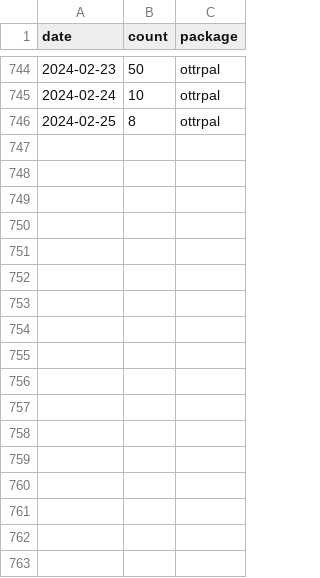
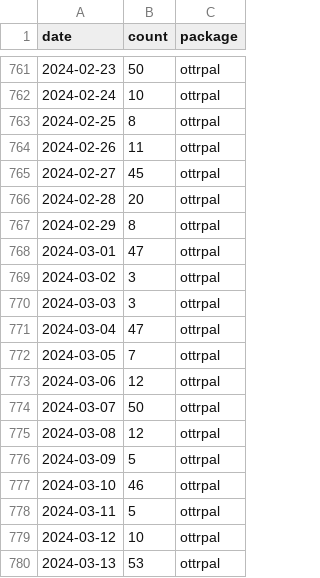
Before and after one commit to fhdsl/metricminer-dashboard, a TSV file: docs/metricminer_data/cran/cran.tsv, drawn as a sheet; only a part is shown, gaps mark what is left out; the diff covers the shown part only; the diff names each change by its address in the sheet, - before the commit and + after, or states it on an @@ line.

```diff
--- a/docs/metricminer_data/cran/cran.tsv
+++ b/docs/metricminer_data/cran/cran.tsv
+row 764: 2024-02-26 | 11 | ottrpal
+row 765: 2024-02-27 | 45 | ottrpal
+row 766: 2024-02-28 | 20 | ottrpal
+row 767: 2024-02-29 | 8 | ottrpal
+row 768: 2024-03-01 | 47 | ottrpal
+row 769: 2024-03-02 | 3 | ottrpal
+row 770: 2024-03-03 | 3 | ottrpal
+row 771: 2024-03-04 | 47 | ottrpal
+row 772: 2024-03-05 | 7 | ottrpal
+row 773: 2024-03-06 | 12 | ottrpal
+row 774: 2024-03-07 | 50 | ottrpal
+row 775: 2024-03-08 | 12 | ottrpal
+row 776: 2024-03-09 | 5 | ottrpal
+row 777: 2024-03-10 | 46 | ottrpal
+row 778: 2024-03-11 | 5 | ottrpal
+row 779: 2024-03-12 | 10 | ottrpal
+row 780: 2024-03-13 | 53 | ottrpal
```
Also changed, not shown: 17 added rows elsewhere in this file, 22 other files.
